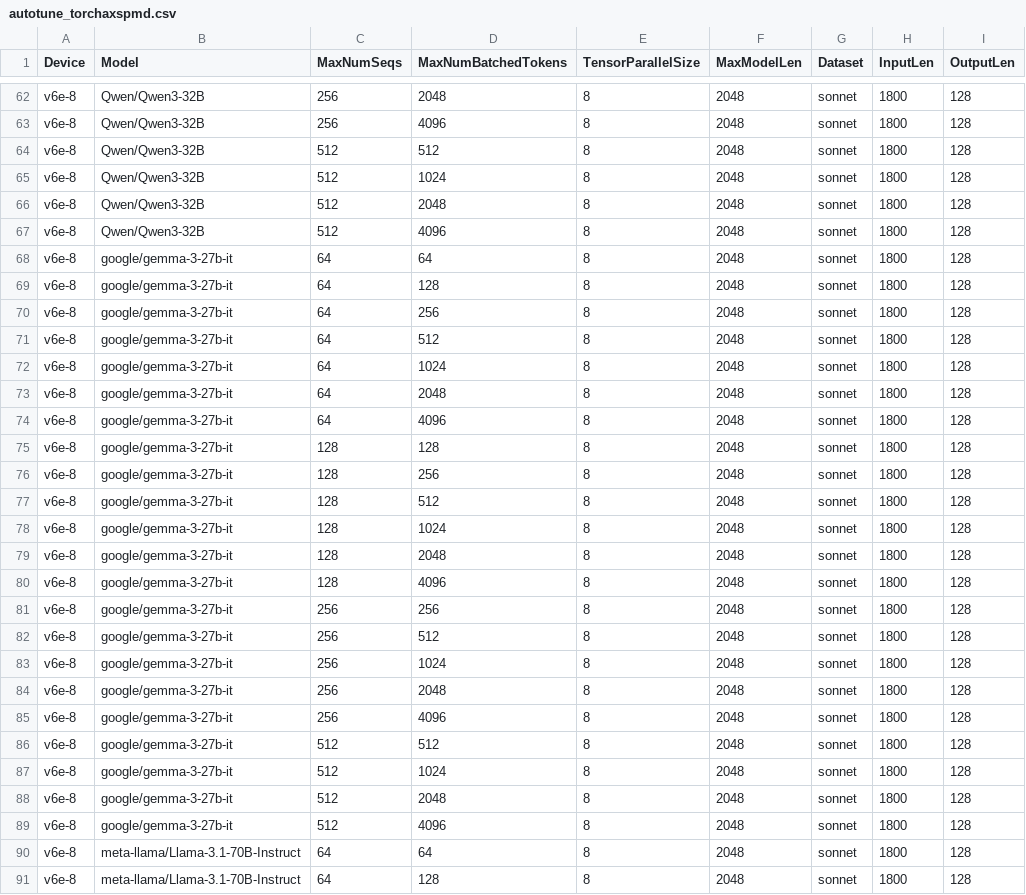
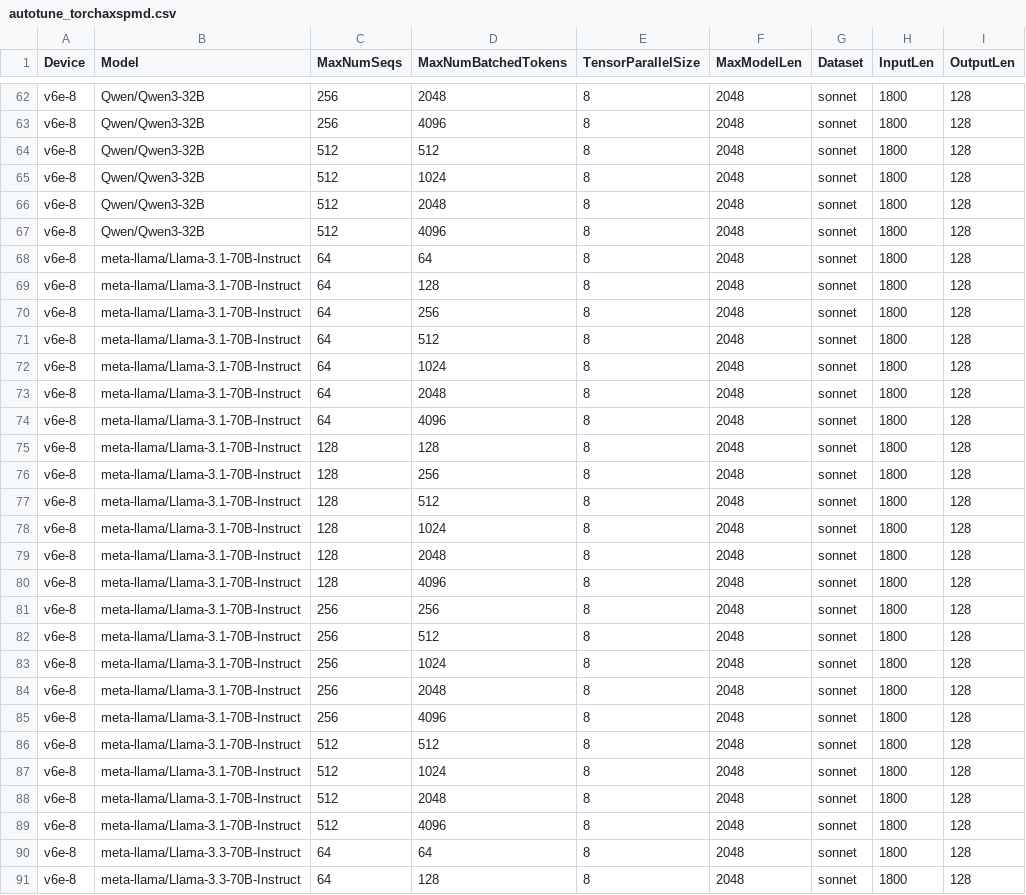
Before and after one commit to xiyuxie/bm-infra, a CSV file: cases/autotune_torchaxspmd.csv, drawn as a sheet; only a part is shown, gaps mark what is left out; the shorter side is filled out with more unchanged rows; the diff names each change by its address in the sheet, - before the commit and + after, or states it on an @@ line.

Commit message:
remove some mode that is not supported by torchax and enable hourly run of torchaxspmd
Signed-off-by: Qiliang Cui <derrhein@gmail.com>

```diff
--- a/cases/autotune_torchaxspmd.csv
+++ b/cases/autotune_torchaxspmd.csv
-row 68: v6e-8 | google/gemma-3-27b-it | 64 | 64 | 8 | 2048 | sonnet | 1800 | 128
-row 69: v6e-8 | google/gemma-3-27b-it | 64 | 128 | 8 | 2048 | sonnet | 1800 | 128
-row 70: v6e-8 | google/gemma-3-27b-it | 64 | 256 | 8 | 2048 | sonnet | 1800 | 128
-row 71: v6e-8 | google/gemma-3-27b-it | 64 | 512 | 8 | 2048 | sonnet | 1800 | 128
-row 72: v6e-8 | google/gemma-3-27b-it | 64 | 1024 | 8 | 2048 | sonnet | 1800 | 128
-row 73: v6e-8 | google/gemma-3-27b-it | 64 | 2048 | 8 | 2048 | sonnet | 1800 | 128
-row 74: v6e-8 | google/gemma-3-27b-it | 64 | 4096 | 8 | 2048 | sonnet | 1800 | 128
-row 75: v6e-8 | google/gemma-3-27b-it | 128 | 128 | 8 | 2048 | sonnet | 1800 | 128
-row 76: v6e-8 | google/gemma-3-27b-it | 128 | 256 | 8 | 2048 | sonnet | 1800 | 128
-row 77: v6e-8 | google/gemma-3-27b-it | 128 | 512 | 8 | 2048 | sonnet | 1800 | 128
-row 78: v6e-8 | google/gemma-3-27b-it | 128 | 1024 | 8 | 2048 | sonnet | 1800 | 128
-row 79: v6e-8 | google/gemma-3-27b-it | 128 | 2048 | 8 | 2048 | sonnet | 1800 | 128
-row 80: v6e-8 | google/gemma-3-27b-it | 128 | 4096 | 8 | 2048 | sonnet | 1800 | 128
-row 81: v6e-8 | google/gemma-3-27b-it | 256 | 256 | 8 | 2048 | sonnet | 1800 | 128
-row 82: v6e-8 | google/gemma-3-27b-it | 256 | 512 | 8 | 2048 | sonnet | 1800 | 128
-row 83: v6e-8 | google/gemma-3-27b-it | 256 | 1024 | 8 | 2048 | sonnet | 1800 | 128
-row 84: v6e-8 | google/gemma-3-27b-it | 256 | 2048 | 8 | 2048 | sonnet | 1800 | 128
-row 85: v6e-8 | google/gemma-3-27b-it | 256 | 4096 | 8 | 2048 | sonnet | 1800 | 128
-row 86: v6e-8 | google/gemma-3-27b-it | 512 | 512 | 8 | 2048 | sonnet | 1800 | 128
-row 87: v6e-8 | google/gemma-3-27b-it | 512 | 1024 | 8 | 2048 | sonnet | 1800 | 128
-row 88: v6e-8 | google/gemma-3-27b-it | 512 | 2048 | 8 | 2048 | sonnet | 1800 | 128
-row 89: v6e-8 | google/gemma-3-27b-it | 512 | 4096 | 8 | 2048 | sonnet | 1800 | 128
```
Also changed, not shown: cases/hourly_torchaxspmd.csv, 1 other file.
